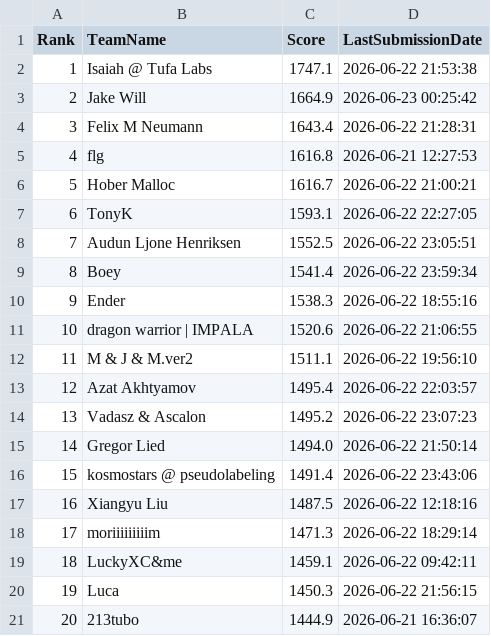
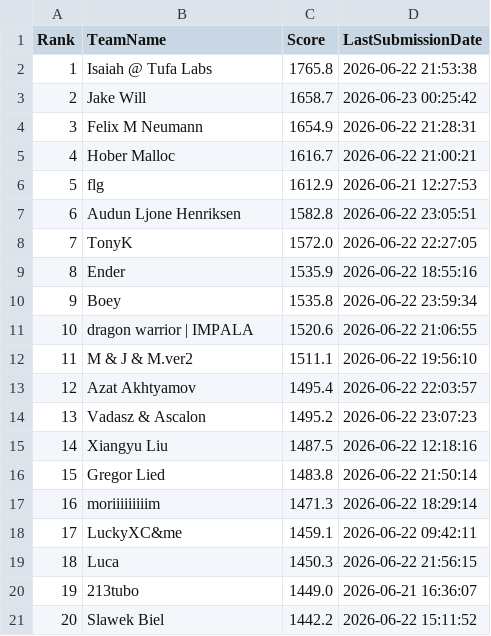
Before and after one commit to Beiciccc/orbit-wars-experiment-log, a CSV file: data/leaderboard-top20.csv, drawn as a sheet; removed rows and columns are numbered as before the commit, all else as after; the diff names each change by its address in the sheet, - before the commit and + after, or states it on an @@ line.

Commit message:
Refresh June 23 final leaderboard snapshot

```diff
--- a/data/leaderboard-top20.csv
+++ b/data/leaderboard-top20.csv
-C2 (Score): 1747.1
+C2 (Score): 1765.8
-C3 (Score): 1664.9
+C3 (Score): 1658.7
-C4 (Score): 1643.4
+C4 (Score): 1654.9
-row 5: 4 | flg | 1616.8 | 2026-06-21 12:27:53
@@ column A (Rank) renumbered between rows 5 and 20 @@
-row 7: 6 | TonyK | 1593.1 | 2026-06-22 22:27:05
+row 6: 5 | flg | 1612.9 | 2026-06-21 12:27:53
-C7 (Score): 1552.5
+C7 (Score): 1582.8
-row 9: 8 | Boey | 1541.4 | 2026-06-22 23:59:34
+row 8: 7 | TonyK | 1572.0 | 2026-06-22 22:27:05
-C9 (Score): 1538.3
+C9 (Score): 1535.9
+row 10: 9 | Boey | 1535.8 | 2026-06-22 23:59:34
-row 15: 14 | Gregor Lied | 1494.0 | 2026-06-22 21:50:14
-row 16: 15 | kosmostars @ pseudolabeling | 1491.4 | 2026-06-22 23:43:06
+row 16: 15 | Gregor Lied | 1483.8 | 2026-06-22 21:50:14
-C20 (Score): 1444.9
+C20 (Score): 1449.0
+row 21: 20 | Slawek Biel | 1442.2 | 2026-06-22 15:11:52
```
Also changed, not shown: data/submission-summary.csv, 3 other files.
